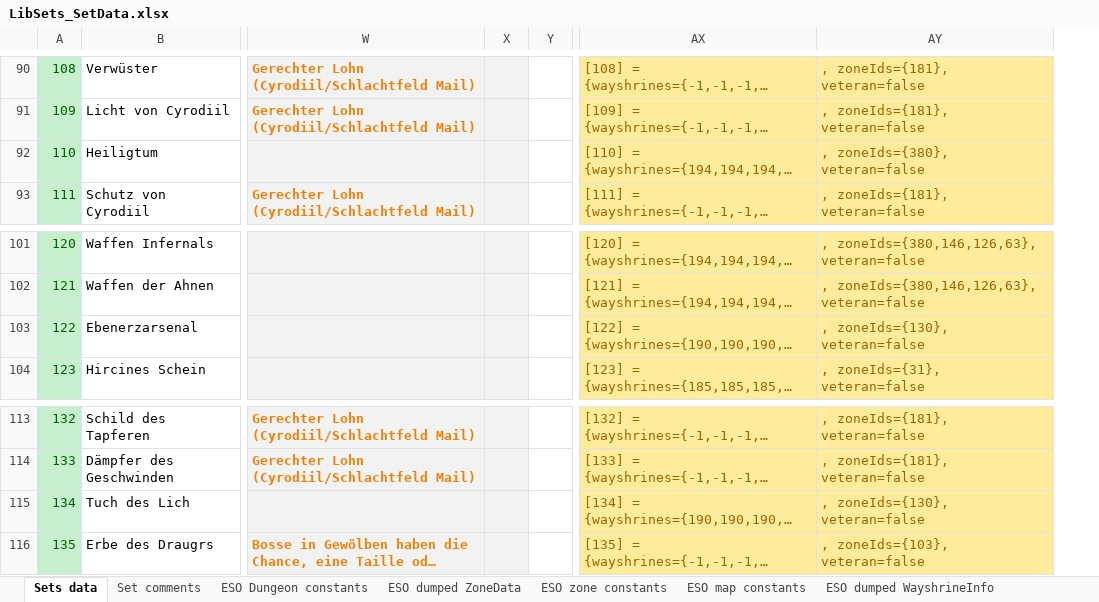
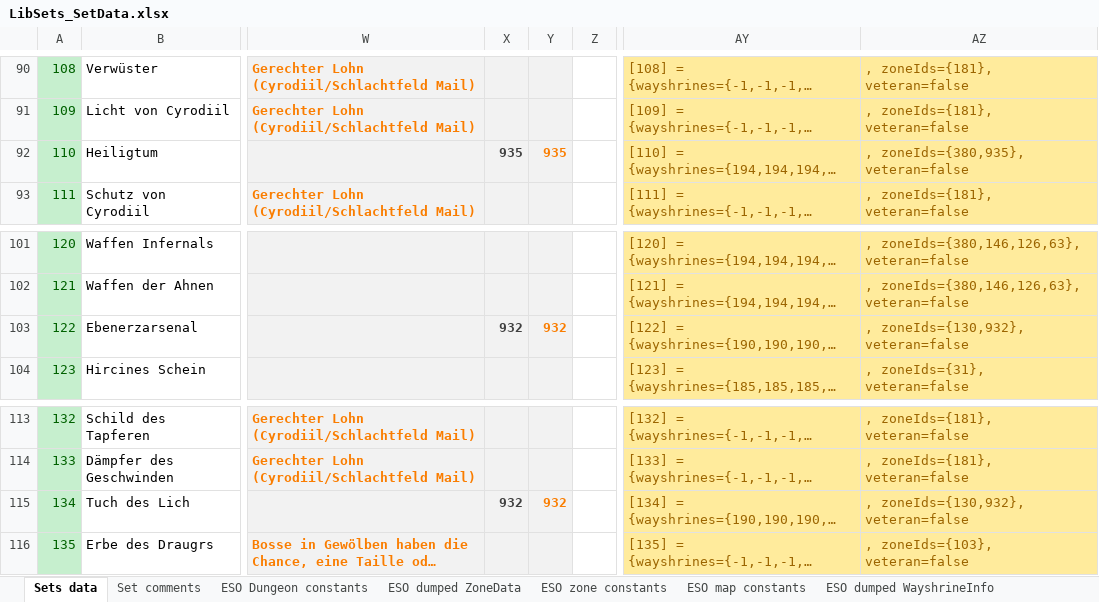
Before and after one commit to Baertram/LibSets, an Excel workbook: LibSets/LibSets_SetData.xlsx, sheet Sets data, drawn as a sheet; only a part is shown, gaps mark what is left out; long unchanged cells end in …; values as stored, in another font and other column widths than the file's, no borders; addresses are those after the commit; the diff covers the shown part only; the diff names each change by its address in the sheet, - before the commit and + after, or states it on an @@ line.

Commit message:
Updated mark II zoneIds of dungeon

```diff
--- a/LibSets/LibSets_SetData.xlsx (sheet Sets data)
+++ b/LibSets/LibSets_SetData.xlsx (sheet Sets data)
+column X, row 92: 935; row 103: 932; row 115: 932
-Y92: (empty)
+Y92: 935
-AZ92: , zoneIds={380}, veteran=false
+AZ92: , zoneIds={380,935}, veteran=false
-Y103: (empty)
+Y103: 932
-AZ103: , zoneIds={130}, veteran=false
+AZ103: , zoneIds={130,932}, veteran=false
-Y115: (empty)
+Y115: 932
-AZ115: , zoneIds={130}, veteran=false
+AZ115: , zoneIds={130,932}, veteran=false
```
Also changed, not shown: 42 edited cells elsewhere in this sheet, formulas that keep their value, 2 other files.
